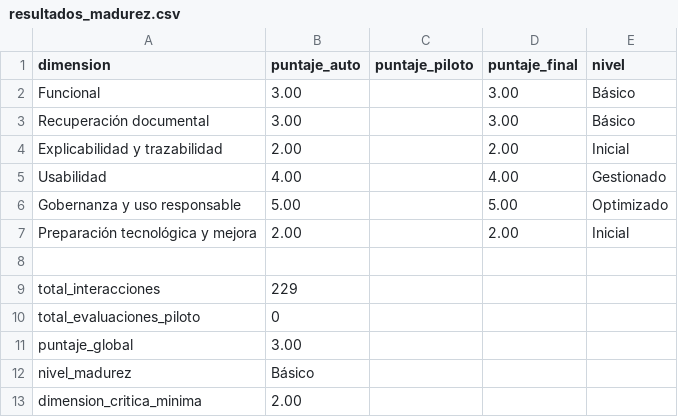
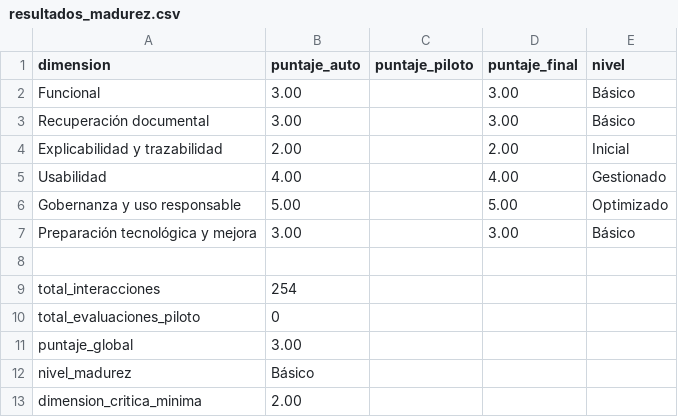
Before and after one commit to LuisAlbertoQ/ChatUpeuCorpus, a CSV file: evaluacion/resultados_madurez.csv, drawn as a sheet.

```diff
--- a/evaluacion/resultados_madurez.csv
+++ b/evaluacion/resultados_madurez.csv
@@ -6,5 +6,5 @@ Usabilidad,4.00,,4.00,Gestionado
 Gobernanza y uso responsable,5.00,,5.00,Optimizado
-Preparación tecnológica y mejora,2.00,,2.00,Inicial
+Preparación tecnológica y mejora,3.00,,3.00,Básico
 
-total_interacciones,229
+total_interacciones,254
 total_evaluaciones_piloto,0
```
Also changed, not shown: 2 other files.
